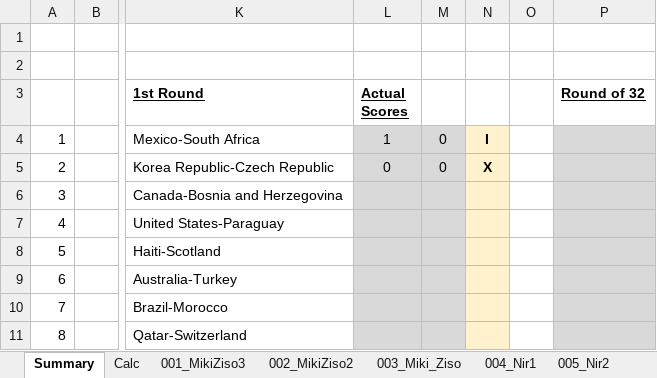
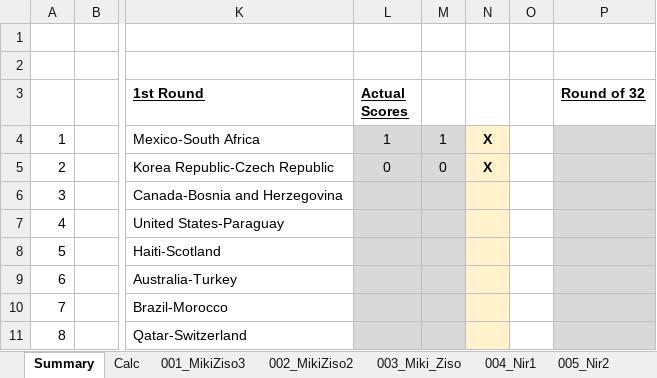
Before and after one commit to mikizi/toto, an Excel workbook: xlsx/Master WorldCup26.xlsx, sheet Summary, drawn as a sheet; only a part is shown, gaps mark what is left out; values as stored, in another font and other column widths than the file's, no borders; the diff names each change by its address in the sheet, - before the commit and + after, or states it on an @@ line.

```diff
--- a/xlsx/Master WorldCup26.xlsx (sheet Summary)
+++ b/xlsx/Master WorldCup26.xlsx (sheet Summary)
-M4: 0
+M4: 1
-N4: I
+N4: X
```
Also changed, not shown: sheet Calc, 2 other files.
